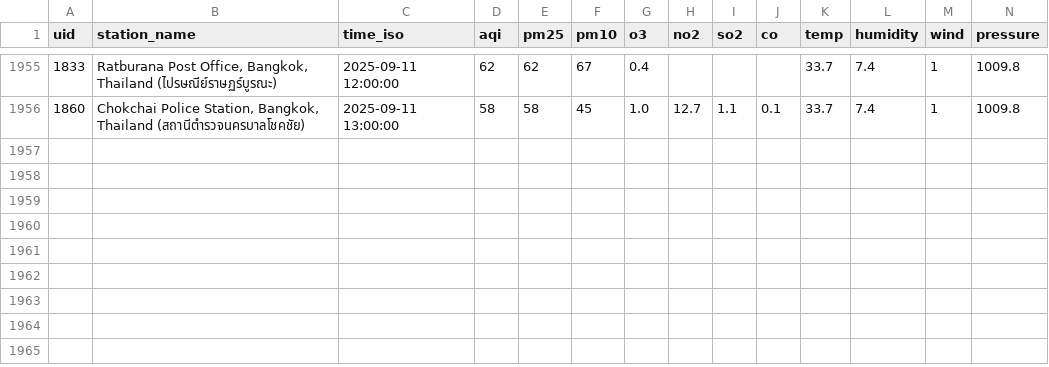
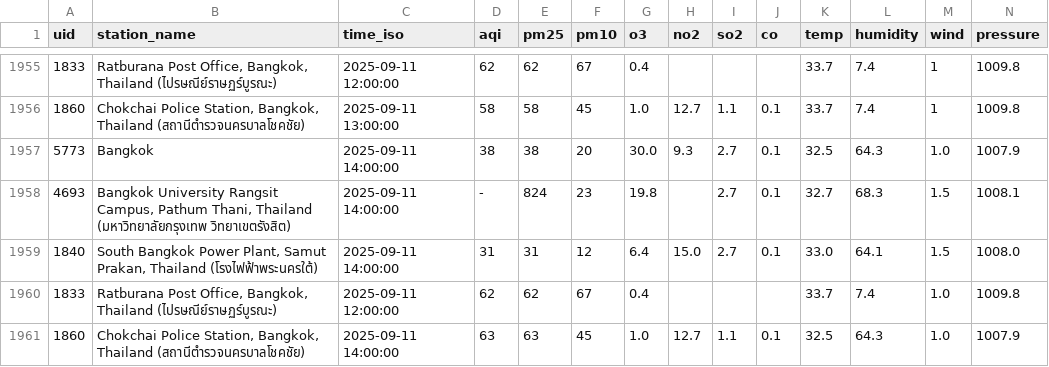
Before and after one commit to pornthep9000/waqi-download, a CSV file: data/waqi_$(date -u +'%Y-%m').csv, drawn as a sheet; only a part is shown, gaps mark what is left out; rows hold the shown columns only; the diff names each change by its address in the sheet, - before the commit and + after, or states it on an @@ line.

```diff
--- a/data/waqi_$(date -u +'%Y-%m').csv
+++ b/data/waqi_$(date -u +'%Y-%m').csv
+row 1957: 5773 | Bangkok | 2025-09-11 14:00:00 | 38 | 38 | 20 | 30.0 | 9.3 | 2.7 | 0.1 | 32.5 | 64.3 | 1.0 | 1007.9
+row 1958: 4693 | Bangkok University Rangsit Campus, Pathum Thani, Thailand (มหาวิทยาลัยกรุงเทพ วิทยาเขตรังสิต) | 2025-09-11 14:00:00 | - | 824 | 23 | 19.8 |  | 2.7 | 0.1 | 32.7 | 68.3 | 1.5 | 1008.1
+row 1959: 1840 | South Bangkok Power Plant, Samut Prakan, Thailand (โรงไฟฟ้าพระนครใต้) | 2025-09-11 14:00:00 | 31 | 31 | 12 | 6.4 | 15.0 | 2.7 | 0.1 | 33.0 | 64.1 | 1.5 | 1008.0
+row 1960: 1833 | Ratburana Post Office, Bangkok, Thailand (ไปรษณีย์ราษฏร์บูรณะ) | 2025-09-11 12:00:00 | 62 | 62 | 67 | 0.4 |  |  |  | 33.7 | 7.4 | 1.0 | 1009.8
+row 1961: 1860 | Chokchai Police Station, Bangkok, Thailand (สถานีตำรวจนครบาลโชคชัย) | 2025-09-11 14:00:00 | 63 | 63 | 45 | 1.0 | 12.7 | 1.1 | 0.1 | 32.5 | 64.3 | 1.0 | 1007.9
```
